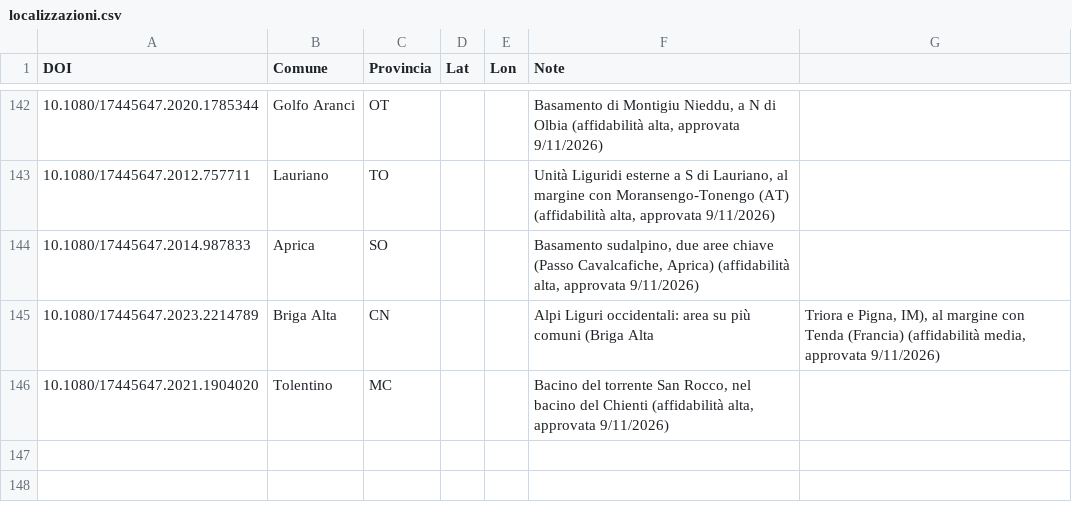
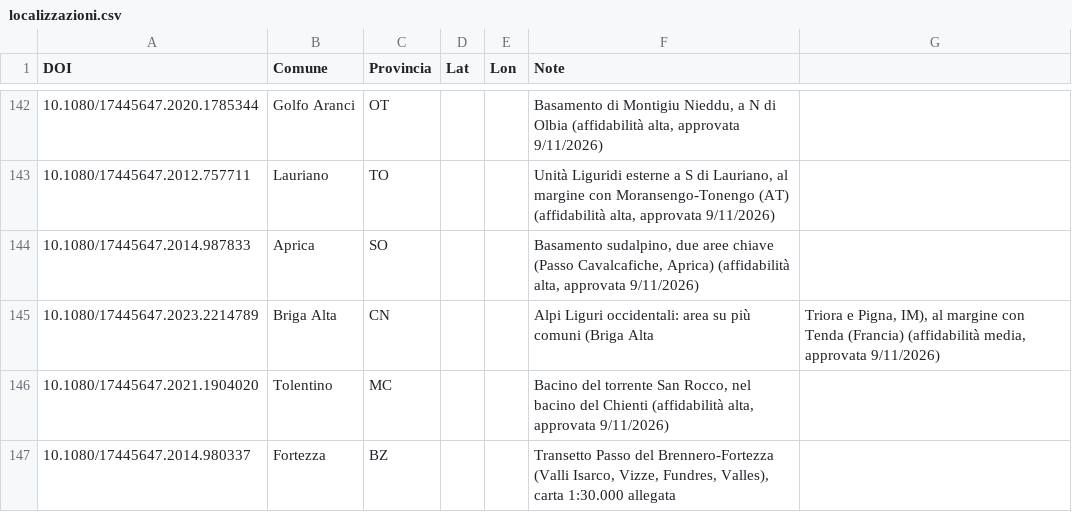
Before and after one commit to fabio-duronio/geologiaintasca, a CSV file: dati/journal_of_maps/localizzazioni.csv, drawn as a sheet; only a part is shown, gaps mark what is left out; the diff names each change by its address in the sheet, - before the commit and + after, or states it on an @@ line.

Commit message:
Update localizzazioni.csv

```diff
--- a/dati/journal_of_maps/localizzazioni.csv
+++ b/dati/journal_of_maps/localizzazioni.csv
+row 147: 10.1080/17445647.2014.980337 | Fortezza | BZ |  |  | Transetto Passo del Brennero-Fortezza (Valli Isarco, Vizze, Fundres, Valles), carta 1:30.000 allegata
```
